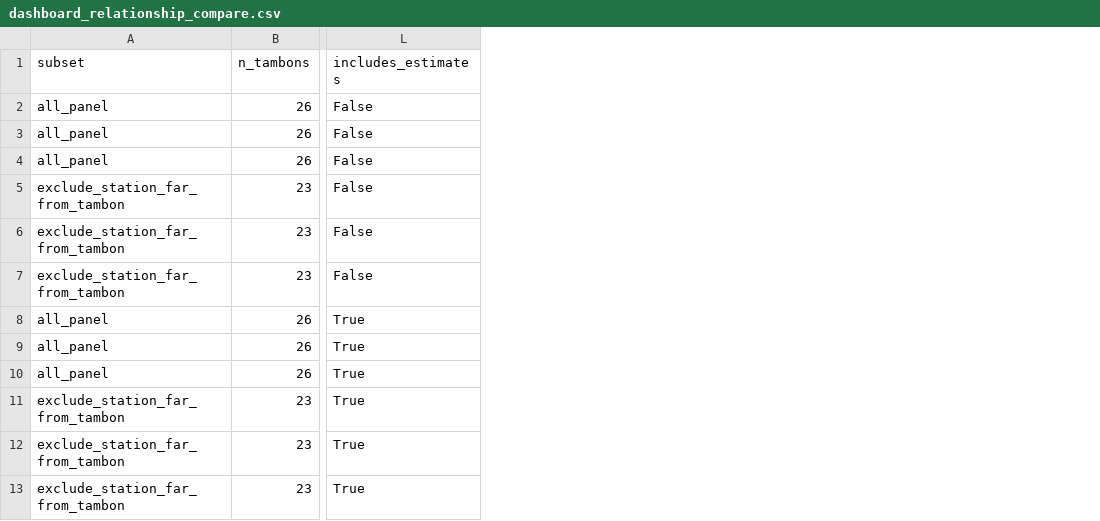
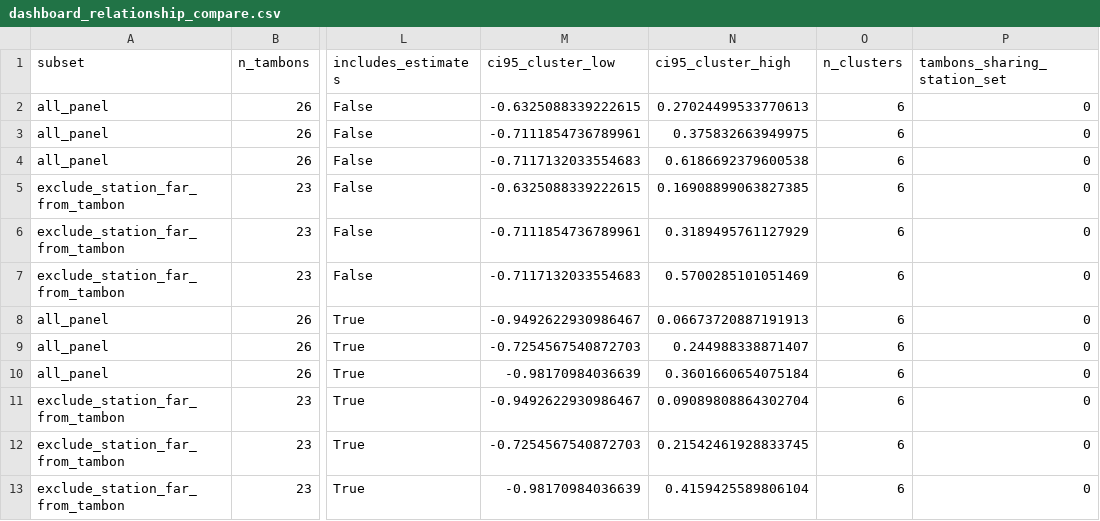
Before and after one commit to kanokwan-hongsopa/Highland_Rainfall_Project, a CSV file: data/dashboard/dashboard_relationship_compare.csv, drawn as a sheet; only a part is shown, gaps mark what is left out; the diff names each change by its address in the sheet, - before the commit and + after, or states it on an @@ line.

Commit message:
feat(dashboard): data quality checks before exclusion, 5 tabs, main research question
- Rice yield QA against DOAE source files (src/62): 27 rows with zero harvest area (source product_avg blank), 14 < 50 and 5 > 1,200 kg/rai flagged with evidence; sensitivity S0/S1/S2 with selector in the rice tab
- Province and overall yields area-weighted by harvest area
- Exclude HRDI station with a faulty zero-rain gauge from rain averages (34 -> 33 stations), before/after shown
- Province cluster bootstrap CI for HRDI vs HII; no shared station sets
- HRDI gauge vs OpenWeatherMap breakdown in the rain tab
- Merge to 5 tabs (overview, rain, rice, relationship, methods); main research question on the home page
- Larger fluid font sizes including chart text; answer headline hidden for the presenter
- README and review report updated to the checked numbers; raw data untouched

```diff
--- a/data/dashboard/dashboard_relationship_compare.csv
+++ b/data/dashboard/dashboard_relationship_compare.csv
+column M (ci95_cluster_low), rows 2-13: -0.6325088339222615 | -0.7111854736789961 | -0.7117132033554683 | -0.6325088339222615 | -0.7111854736789961 | -0.7117132033554683 | -0.9492622930986467 | -0.7254567540872703 | -0.98170984036639 | -0.9492622930986467 | -0.7254567540872703 | -0.98170984036639
+column N (ci95_cluster_high), rows 2-13: 0.27024499533770613 | 0.375832663949975 | 0.6186692379600538 | 0.16908899063827385 | 0.3189495761127929 | 0.5700285101051469 | 0.06673720887191913 | 0.244988338871407 | 0.3601660654075184 | 0.09089808864302704 | 0.21542461928833745 | 0.4159425589806104
+column O (n_clusters), rows 2-13: all 6
+column P (tambons_sharing_station_set), rows 2-13: all 0
```
Also changed, not shown: 12 other files.
